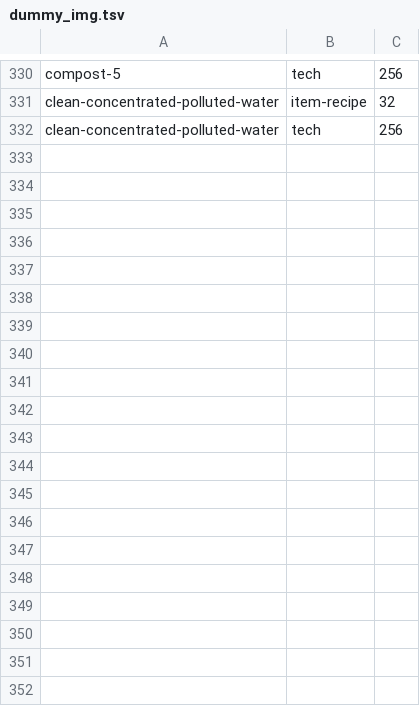
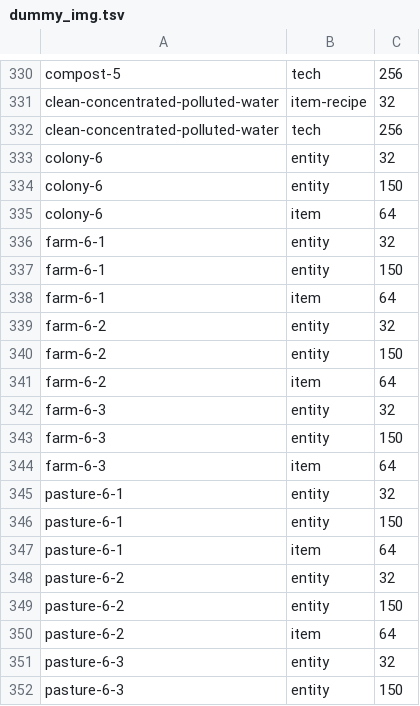
Before and after one commit to iida-hayato/factorio-not-included, a TSV file: dummy_img.tsv, drawn as a sheet; only a part is shown, gaps mark what is left out; the diff covers the shown part only; the diff names each change by its address in the sheet, - before the commit and + after, or states it on an @@ line.

```diff
--- a/dummy_img.tsv
+++ b/dummy_img.tsv
+row 333: colony-6 | entity | 32
+row 334: colony-6 | entity | 150
+row 335: colony-6 | item | 64
+row 336: farm-6-1 | entity | 32
+row 337: farm-6-1 | entity | 150
+row 338: farm-6-1 | item | 64
+row 339: farm-6-2 | entity | 32
+row 340: farm-6-2 | entity | 150
+row 341: farm-6-2 | item | 64
+row 342: farm-6-3 | entity | 32
+row 343: farm-6-3 | entity | 150
+row 344: farm-6-3 | item | 64
+row 345: pasture-6-1 | entity | 32
+row 346: pasture-6-1 | entity | 150
+row 347: pasture-6-1 | item | 64
+row 348: pasture-6-2 | entity | 32
+row 349: pasture-6-2 | entity | 150
+row 350: pasture-6-2 | item | 64
+row 351: pasture-6-3 | entity | 32
+row 352: pasture-6-3 | entity | 150
```
Also changed, not shown: 33 added rows elsewhere in this file, 59 other files.
